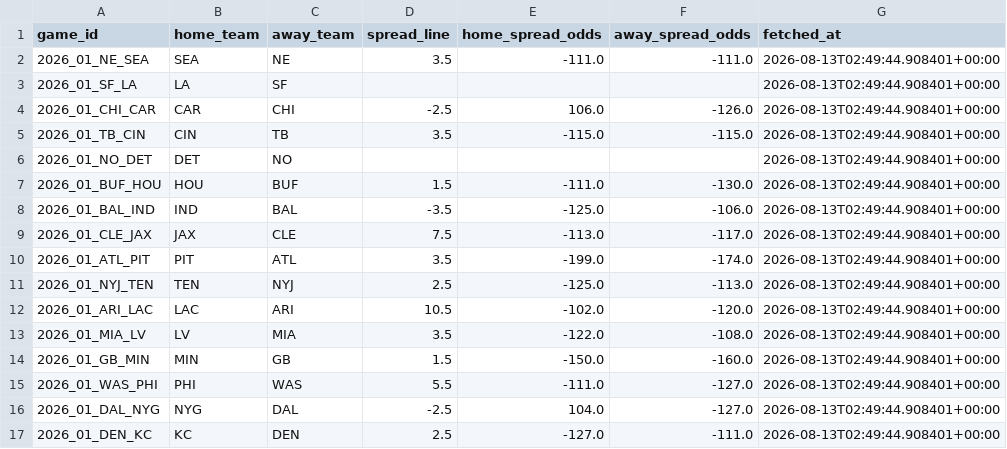
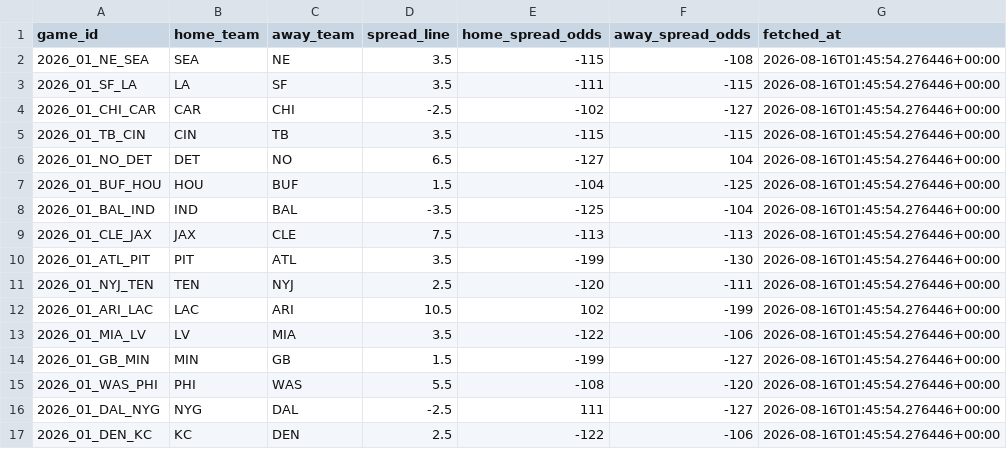
Before and after one commit to Orb-Analytics/NFL-Model, a CSV file: data/processed/live_novig_odds.csv, drawn as a sheet.

```diff
--- a/data/processed/live_novig_odds.csv
+++ b/data/processed/live_novig_odds.csv
@@ -1,17 +1,17 @@
 game_id,home_team,away_team,spread_line,home_spread_odds,away_spread_odds,fetched_at
-2026_01_NE_SEA,SEA,NE,3.5,-111.0,-111.0,2026-08-13T02:49:44.908401+00:00
-2026_01_SF_LA,LA,SF,,,,2026-08-13T02:49:44.908401+00:00
-2026_01_CHI_CAR,CAR,CHI,-2.5,106.0,-126.0,2026-08-13T02:49:44.908401+00:00
-2026_01_TB_CIN,CIN,TB,3.5,-115.0,-115.0,2026-08-13T02:49:44.908401+00:00
-2026_01_NO_DET,DET,NO,,,,2026-08-13T02:49:44.908401+00:00
-2026_01_BUF_HOU,HOU,BUF,1.5,-111.0,-130.0,2026-08-13T02:49:44.908401+00:00
-2026_01_BAL_IND,IND,BAL,-3.5,-125.0,-106.0,2026-08-13T02:49:44.908401+00:00
-2026_01_CLE_JAX,JAX,CLE,7.5,-113.0,-117.0,2026-08-13T02:49:44.908401+00:00
-2026_01_ATL_PIT,PIT,ATL,3.5,-199.0,-174.0,2026-08-13T02:49:44.908401+00:00
-2026_01_NYJ_TEN,TEN,NYJ,2.5,-125.0,-113.0,2026-08-13T02:49:44.908401+00:00
-2026_01_ARI_LAC,LAC,ARI,10.5,-102.0,-120.0,2026-08-13T02:49:44.908401+00:00
-2026_01_MIA_LV,LV,MIA,3.5,-122.0,-108.0,2026-08-13T02:49:44.908401+00:00
-2026_01_GB_MIN,MIN,GB,1.5,-150.0,-160.0,2026-08-13T02:49:44.908401+00:00
-2026_01_WAS_PHI,PHI,WAS,5.5,-111.0,-127.0,2026-08-13T02:49:44.908401+00:00
-2026_01_DAL_NYG,NYG,DAL,-2.5,104.0,-127.0,2026-08-13T02:49:44.908401+00:00
-2026_01_DEN_KC,KC,DEN,2.5,-127.0,-111.0,2026-08-13T02:49:44.908401+00:00
+2026_01_NE_SEA,SEA,NE,3.5,-115,-108,2026-08-16T01:45:54.276446+00:00
+2026_01_SF_LA,LA,SF,3.5,-111,-115,2026-08-16T01:45:54.276446+00:00
+2026_01_CHI_CAR,CAR,CHI,-2.5,-102,-127,2026-08-16T01:45:54.276446+00:00
+2026_01_TB_CIN,CIN,TB,3.5,-115,-115,2026-08-16T01:45:54.276446+00:00
+2026_01_NO_DET,DET,NO,6.5,-127,104,2026-08-16T01:45:54.276446+00:00
+2026_01_BUF_HOU,HOU,BUF,1.5,-104,-125,2026-08-16T01:45:54.276446+00:00
+2026_01_BAL_IND,IND,BAL,-3.5,-125,-104,2026-08-16T01:45:54.276446+00:00
+2026_01_CLE_JAX,JAX,CLE,7.5,-113,-113,2026-08-16T01:45:54.276446+00:00
+2026_01_ATL_PIT,PIT,ATL,3.5,-199,-130,2026-08-16T01:45:54.276446+00:00
+2026_01_NYJ_TEN,TEN,NYJ,2.5,-120,-111,2026-08-16T01:45:54.276446+00:00
+2026_01_ARI_LAC,LAC,ARI,10.5,102,-199,2026-08-16T01:45:54.276446+00:00
+2026_01_MIA_LV,LV,MIA,3.5,-122,-106,2026-08-16T01:45:54.276446+00:00
+2026_01_GB_MIN,MIN,GB,1.5,-199,-127,2026-08-16T01:45:54.276446+00:00
+2026_01_WAS_PHI,PHI,WAS,5.5,-108,-120,2026-08-16T01:45:54.276446+00:00
+2026_01_DAL_NYG,NYG,DAL,-2.5,111,-127,2026-08-16T01:45:54.276446+00:00
+2026_01_DEN_KC,KC,DEN,2.5,-122,-106,2026-08-16T01:45:54.276446+00:00
```
Also changed, not shown: 3 other files.
